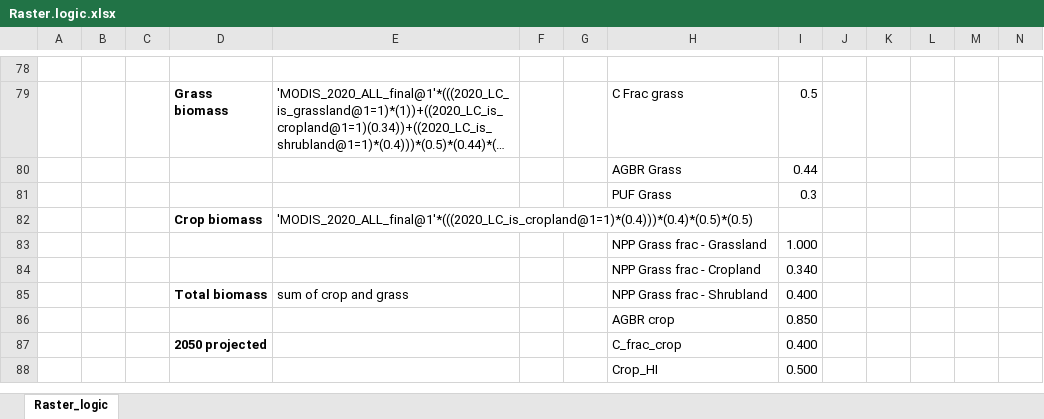
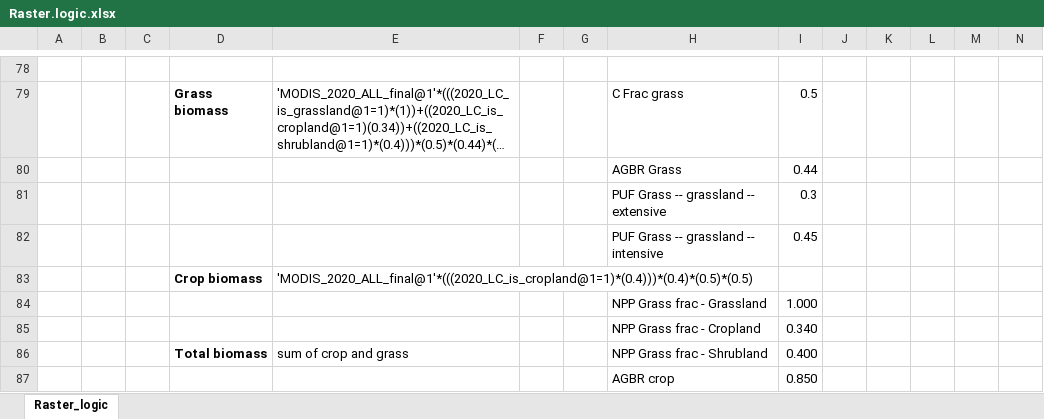
Before and after one commit to James-Hawkins/KE.beef.spatial, an Excel workbook: Raster.logic.xlsx, sheet Raster_logic, drawn as a sheet; only a part is shown, gaps mark what is left out; the shorter side is filled out with more unchanged rows; long unchanged cells end in …; values as stored, in another font and other column widths than the file's, no borders; the diff names each change by its address in the sheet, - before the commit and + after, or states it on an @@ line.

```diff
--- a/Raster.logic.xlsx (sheet Raster_logic)
+++ b/Raster.logic.xlsx (sheet Raster_logic)
-H81: PUF Grass
+H81: PUF Grass -- grassland -- extensive
+row 82:  |  |  |  |  |  |  | PUF Grass -- grassland -- intensive | 0.45
```
Also changed, not shown: Rasterized animal populations/Zonal statistics/Summary.xlsx, 7 other files.
